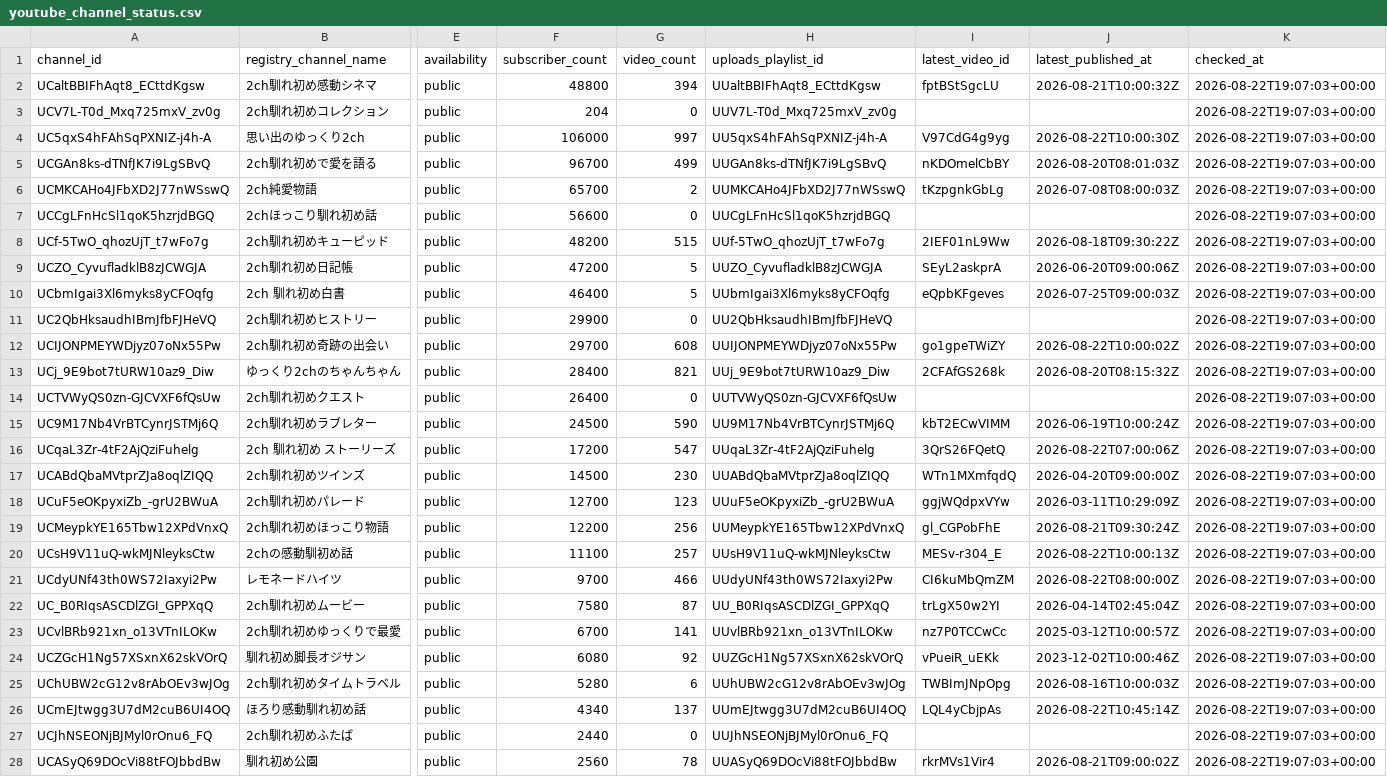
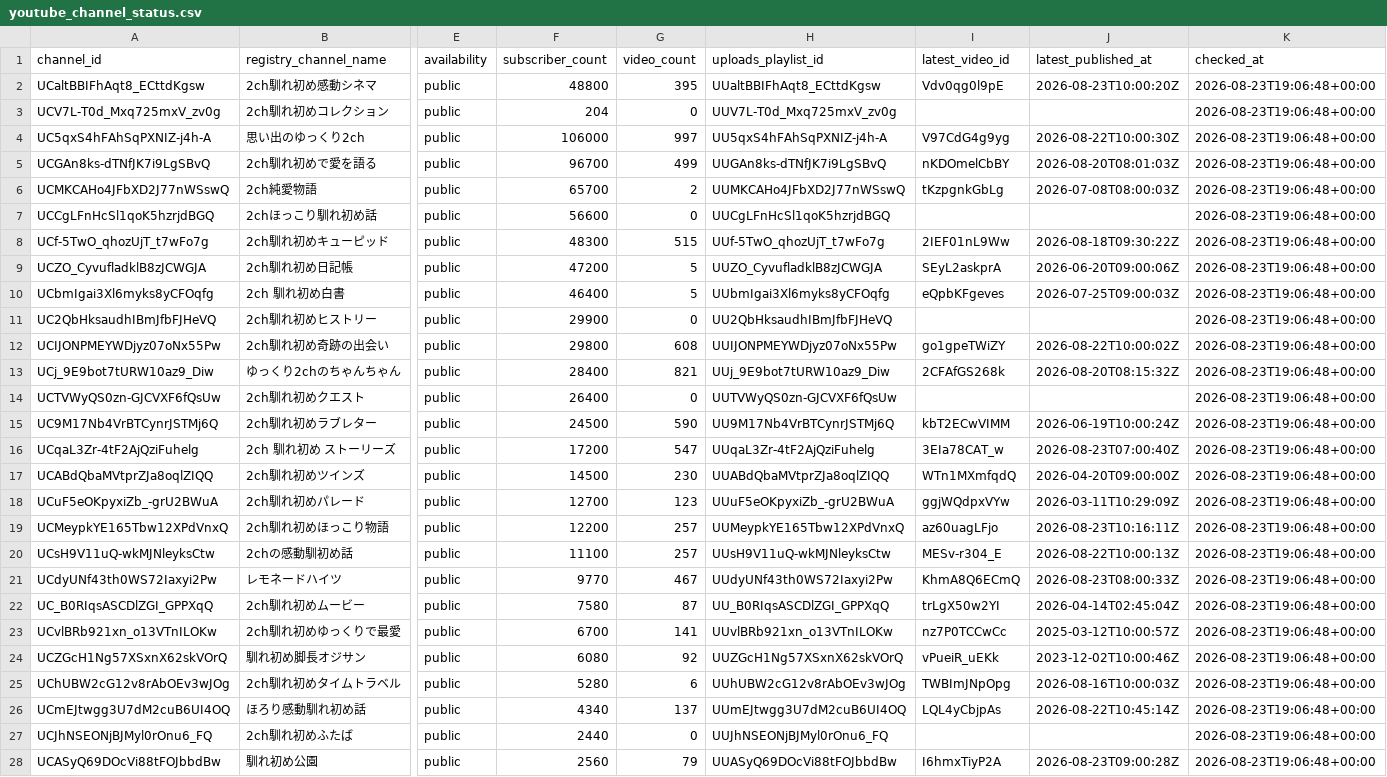
Before and after one commit to japonismy/naresome-kikaku-research, a CSV file: data_sources/youtube_channel_status.csv, drawn as a sheet; only a part is shown, gaps mark what is left out; the diff covers the shown part only; the diff names each change by its address in the sheet, - before the commit and + after, or states it on an @@ line.

```diff
--- a/data_sources/youtube_channel_status.csv
+++ b/data_sources/youtube_channel_status.csv
-G2 (video_count): 394
+G2 (video_count): 395
-I2 (latest_video_id): fptBStSgcLU
+I2 (latest_video_id): Vdv0qg0l9pE
-J2 (latest_published_at): 2026-08-21T10:00:32Z
+J2 (latest_published_at): 2026-08-23T10:00:20Z
-K2:K28 (checked_at): 2026-08-22T19:07:03+00:00
+K2:K28 (checked_at): 2026-08-23T19:06:48+00:00
-F8 (subscriber_count): 48200
+F8 (subscriber_count): 48300
-F12 (subscriber_count): 29700
+F12 (subscriber_count): 29800
-I16 (latest_video_id): 3QrS26FQetQ
+I16 (latest_video_id): 3EIa78CAT_w
-J16 (latest_published_at): 2026-08-22T07:00:06Z
+J16 (latest_published_at): 2026-08-23T07:00:40Z
-G19 (video_count): 256
+G19 (video_count): 257
-I19 (latest_video_id): gl_CGPobFhE
+I19 (latest_video_id): az60uagLFjo
-J19 (latest_published_at): 2026-08-21T09:30:24Z
+J19 (latest_published_at): 2026-08-23T10:16:11Z
-F21 (subscriber_count): 9700
+F21 (subscriber_count): 9770
-G21 (video_count): 466
+G21 (video_count): 467
-I21 (latest_video_id): CI6kuMbQmZM
+I21 (latest_video_id): KhmA8Q6ECmQ
-J21 (latest_published_at): 2026-08-22T08:00:00Z
+J21 (latest_published_at): 2026-08-23T08:00:33Z
-G28 (video_count): 78
+G28 (video_count): 79
-I28 (latest_video_id): rkrMVs1Vir4
+I28 (latest_video_id): I6hmxTiyP2A
-J28 (latest_published_at): 2026-08-21T09:00:02Z
+J28 (latest_published_at): 2026-08-23T09:00:28Z
```
Also changed, not shown: 6 edited cells elsewhere in this file, data_sources/youtube_current_stats.csv, reports/channel_scope.csv, 8 other files.
